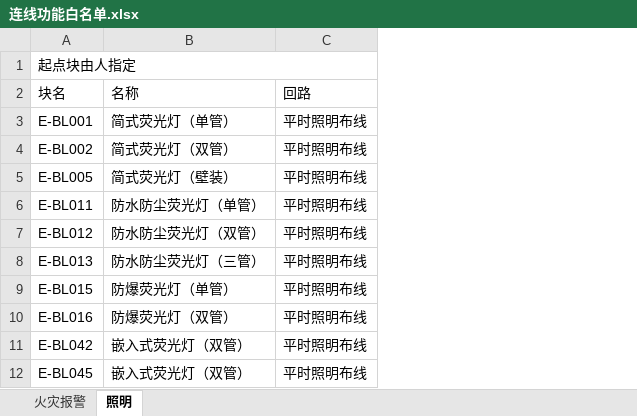
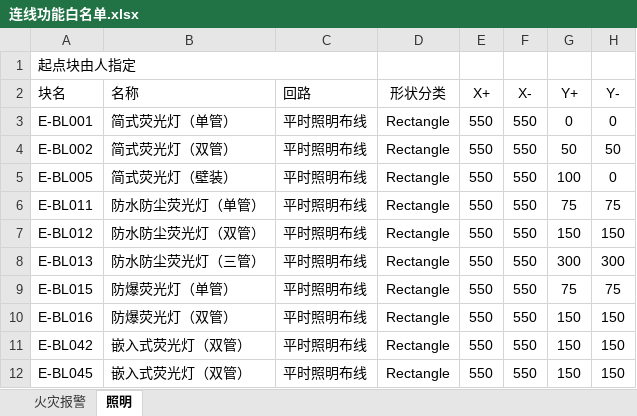
Before and after one commit to SBESIRC/ThMEPEngine, an Excel workbook: AutoLoader/Contents/Support/连线功能白名单.xlsx, sheet 照明, drawn as a sheet; only a part is shown; values as stored, in another font and other column widths than the file's, no borders; the diff names each change by its address in the sheet, - before the commit and + after, or states it on an @@ line.

```diff
--- a/AutoLoader/Contents/Support/连线功能白名单.xlsx (sheet 照明)
+++ b/AutoLoader/Contents/Support/连线功能白名单.xlsx (sheet 照明)
+column D (形状分类), rows 3-12: all Rectangle
+column E (X+), rows 3-12: all 550
+column F (X-), rows 3-12: all 550
+column G (Y+), rows 3-12: 0 | 50 | 100 | 75 | 150 | 300 | 75 | 150 | 150 | 150
+column H (Y-), rows 3-12: 0 | 50 | 0 | 75 | 150 | 300 | 75 | 150 | 150 | 150
```
Also changed, not shown: sheet 火灾报警, 20 other files.
